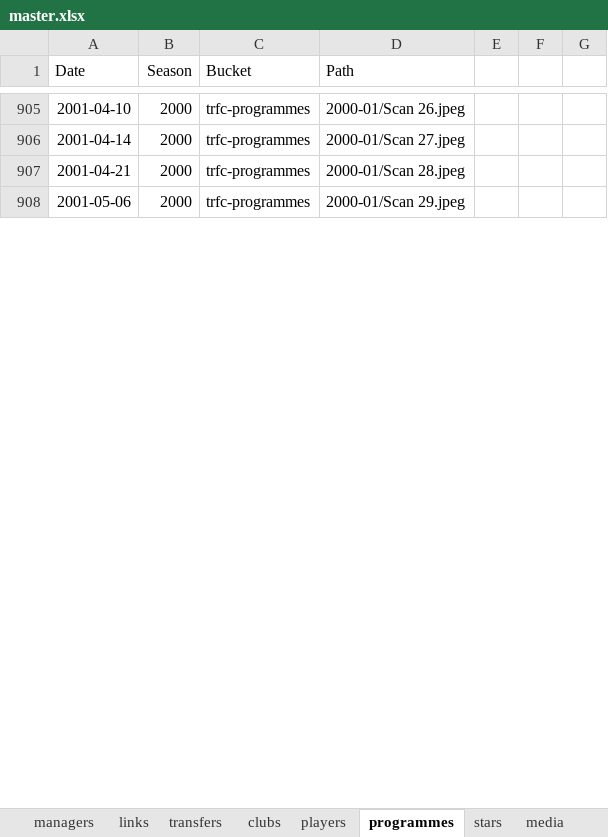
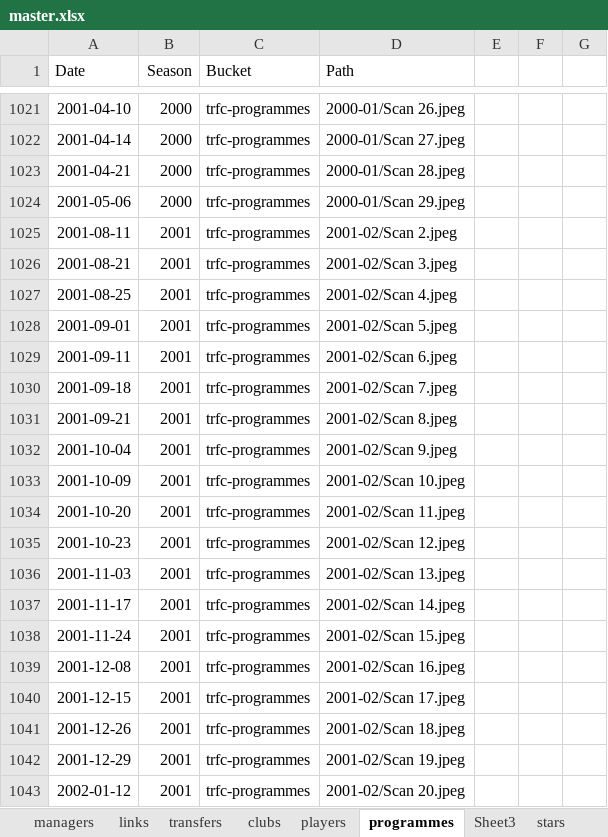
Before and after one commit to chrisowen491/tranmere-web, an Excel workbook: data/master.xlsx, sheet programmes, drawn as a sheet; only a part is shown, gaps mark what is left out; values as stored, in another font and other column widths than the file's, no borders; the diff covers the shown part only; the diff names each change by its address in the sheet, - before the commit and + after, or states it on an @@ line.

```diff
--- a/data/master.xlsx (sheet programmes)
+++ b/data/master.xlsx (sheet programmes)
+sheet tab: Sheet3
+row 1025: 2001-08-11 | 2001 | trfc-programmes | 2001-02/Scan 2.jpeg
+row 1026: 2001-08-21 | 2001 | trfc-programmes | 2001-02/Scan 3.jpeg
+row 1027: 2001-08-25 | 2001 | trfc-programmes | 2001-02/Scan 4.jpeg
+row 1028: 2001-09-01 | 2001 | trfc-programmes | 2001-02/Scan 5.jpeg
+row 1029: 2001-09-11 | 2001 | trfc-programmes | 2001-02/Scan 6.jpeg
+row 1030: 2001-09-18 | 2001 | trfc-programmes | 2001-02/Scan 7.jpeg
+row 1031: 2001-09-21 | 2001 | trfc-programmes | 2001-02/Scan 8.jpeg
+row 1032: 2001-10-04 | 2001 | trfc-programmes | 2001-02/Scan 9.jpeg
+row 1033: 2001-10-09 | 2001 | trfc-programmes | 2001-02/Scan 10.jpeg
+row 1034: 2001-10-20 | 2001 | trfc-programmes | 2001-02/Scan 11.jpeg
+row 1035: 2001-10-23 | 2001 | trfc-programmes | 2001-02/Scan 12.jpeg
+row 1036: 2001-11-03 | 2001 | trfc-programmes | 2001-02/Scan 13.jpeg
+row 1037: 2001-11-17 | 2001 | trfc-programmes | 2001-02/Scan 14.jpeg
+row 1038: 2001-11-24 | 2001 | trfc-programmes | 2001-02/Scan 15.jpeg
+row 1039: 2001-12-08 | 2001 | trfc-programmes | 2001-02/Scan 16.jpeg
+row 1040: 2001-12-15 | 2001 | trfc-programmes | 2001-02/Scan 17.jpeg
+row 1041: 2001-12-26 | 2001 | trfc-programmes | 2001-02/Scan 18.jpeg
+row 1042: 2001-12-29 | 2001 | trfc-programmes | 2001-02/Scan 19.jpeg
+row 1043: 2002-01-12 | 2001 | trfc-programmes | 2001-02/Scan 20.jpeg
```
Also changed, not shown: 293 added rows, 1 removed row and 17 edited cells elsewhere in this sheet, sheet media, sheet players, 12 other files.
